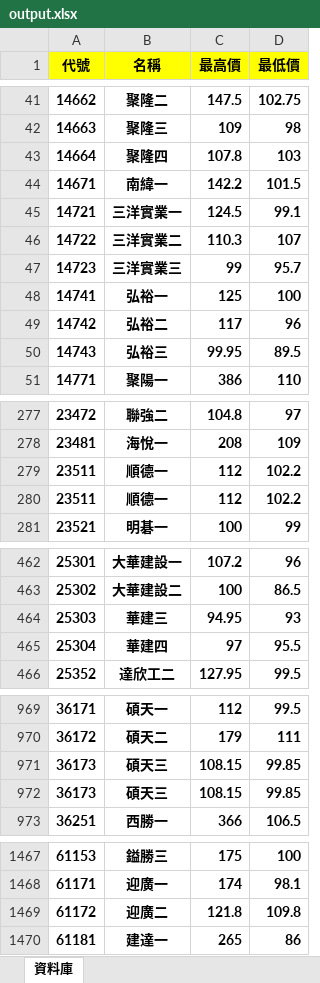
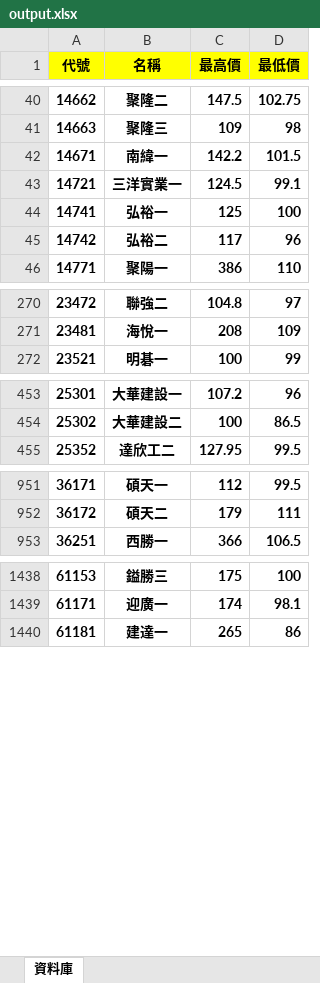
Before and after one commit to rexdashu168/cb168, an Excel workbook: output.xlsx, sheet 資料庫, drawn as a sheet; only a part is shown, gaps mark what is left out; values as stored, in another font and other column widths than the file's, no borders; removed rows and columns are numbered as before the commit, all else as after; the diff covers the shown part only; the diff names each change by its address in the sheet, - before the commit and + after, or states it on an @@ line.

Commit message:
20250805

```diff
--- a/output.xlsx (sheet 資料庫)
+++ b/output.xlsx (sheet 資料庫)
@@ row 43 moved to row 2160: 14664 @@
-row 46: 14722 | 三洋實業二 | 110.3 | 107
-row 47: 14723 | 三洋實業三 | 99 | 95.7
@@ row 50 moved to row 2141: 14743 @@
-row 279: 23511 | 順德一 | 112 | 102.2
-row 280: 23511 | 順德一 | 112 | 102.2
-row 464: 25303 | 華建三 | 94.95 | 93
-row 465: 25304 | 華建四 | 97 | 95.5
-row 971: 36173 | 碩天三 | 108.15 | 99.85
-row 972: 36173 | 碩天三 | 108.15 | 99.85
-row 1469: 61172 | 迎廣二 | 121.8 | 109.8
```
Also changed, not shown: 26 added rows, 9 removed rows, 21 moved rows and 40 edited cells elsewhere in this sheet.
